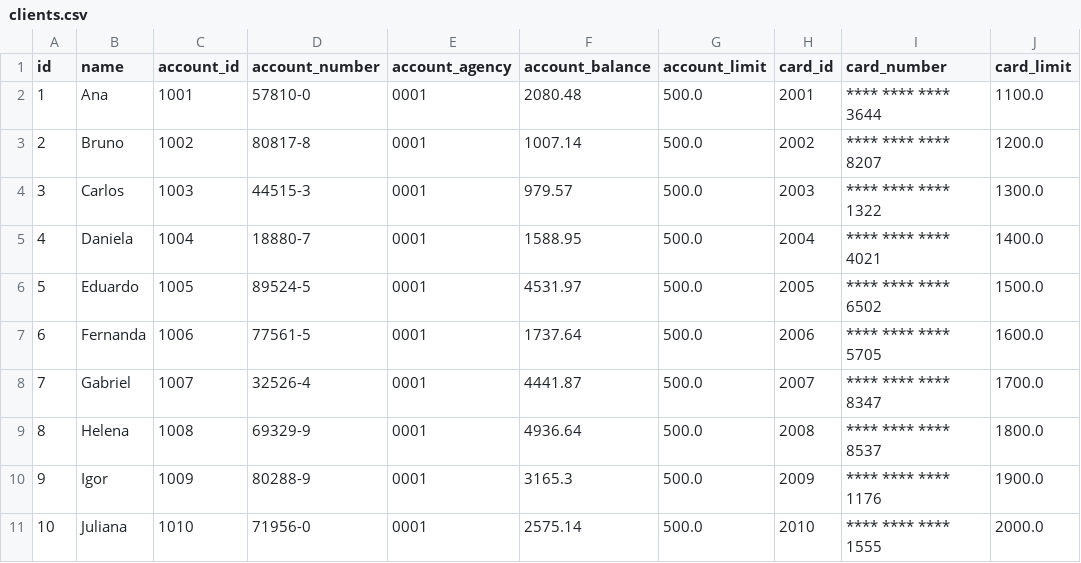
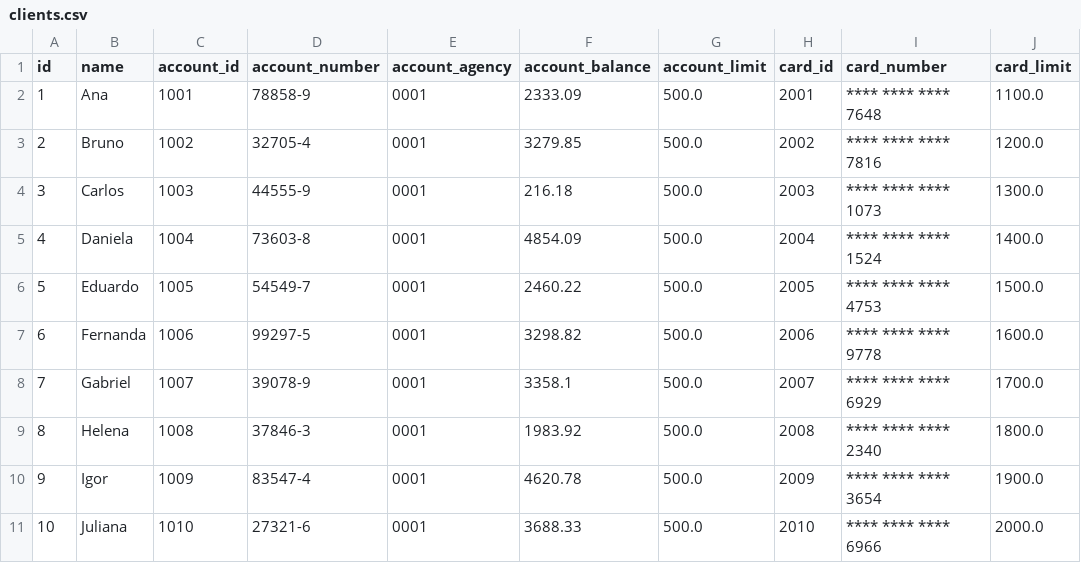
Before and after one commit to William-AViana/dio-bootcamp-santander, a CSV file: raw_data/clients.csv, drawn as a sheet; only a part is shown; the diff names each change by its address in the sheet, - before the commit and + after, or states it on an @@ line.

Commit message:
generate csv data

```diff
--- a/raw_data/clients.csv
+++ b/raw_data/clients.csv
-D2 (account_number): 57810-0
+D2 (account_number): 78858-9
-F2 (account_balance): 2080.48
+F2 (account_balance): 2333.09
-I2 (card_number): **** **** **** 3644
+I2 (card_number): **** **** **** 7648
-D3 (account_number): 80817-8
+D3 (account_number): 32705-4
-F3 (account_balance): 1007.14
+F3 (account_balance): 3279.85
-I3 (card_number): **** **** **** 8207
+I3 (card_number): **** **** **** 7816
-D4 (account_number): 44515-3
+D4 (account_number): 44555-9
-F4 (account_balance): 979.57
+F4 (account_balance): 216.18
-I4 (card_number): **** **** **** 1322
+I4 (card_number): **** **** **** 1073
-D5 (account_number): 18880-7
+D5 (account_number): 73603-8
-F5 (account_balance): 1588.95
+F5 (account_balance): 4854.09
-I5 (card_number): **** **** **** 4021
+I5 (card_number): **** **** **** 1524
-D6 (account_number): 89524-5
+D6 (account_number): 54549-7
-F6 (account_balance): 4531.97
+F6 (account_balance): 2460.22
-I6 (card_number): **** **** **** 6502
+I6 (card_number): **** **** **** 4753
-D7 (account_number): 77561-5
+D7 (account_number): 99297-5
-F7 (account_balance): 1737.64
+F7 (account_balance): 3298.82
-I7 (card_number): **** **** **** 5705
+I7 (card_number): **** **** **** 9778
-D8 (account_number): 32526-4
+D8 (account_number): 39078-9
-F8 (account_balance): 4441.87
+F8 (account_balance): 3358.1
-I8 (card_number): **** **** **** 8347
+I8 (card_number): **** **** **** 6929
-D9 (account_number): 69329-9
+D9 (account_number): 37846-3
-F9 (account_balance): 4936.64
+F9 (account_balance): 1983.92
-I9 (card_number): **** **** **** 8537
+I9 (card_number): **** **** **** 2340
-D10 (account_number): 80288-9
+D10 (account_number): 83547-4
-F10 (account_balance): 3165.3
+F10 (account_balance): 4620.78
-I10 (card_number): **** **** **** 1176
+I10 (card_number): **** **** **** 3654
-D11 (account_number): 71956-0
+D11 (account_number): 27321-6
-F11 (account_balance): 2575.14
+F11 (account_balance): 3688.33
-I11 (card_number): **** **** **** 1555
+I11 (card_number): **** **** **** 6966
```
